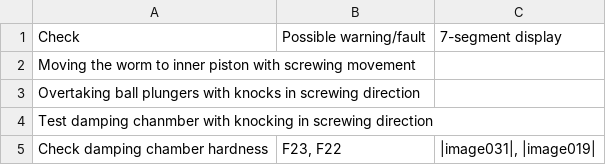
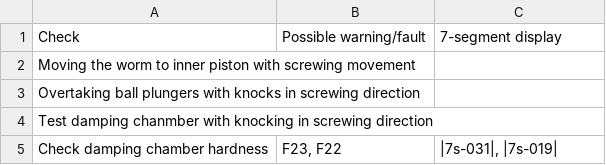
Before and after one commit to Peterpiotr/siguren-documentation, a CSV file: docs/source/_tables/damping-test.csv, drawn as a sheet.

```diff
--- a/docs/source/_tables/damping-test.csv
+++ b/docs/source/_tables/damping-test.csv
@@ -4,2 +4,2 @@
 "Test damping chanmber with knocking in screwing direction";;
-"Check damping chamber hardness";"F23, F22";|image031|, |image019|
+"Check damping chamber hardness";"F23, F22";|7s-031|, |7s-019|
```
Also changed, not shown: docs/source/_tables/SelfTestStepsSymbols.csv, docs/source/_tables/following-mode-digits-movement.csv, 51 other files.
